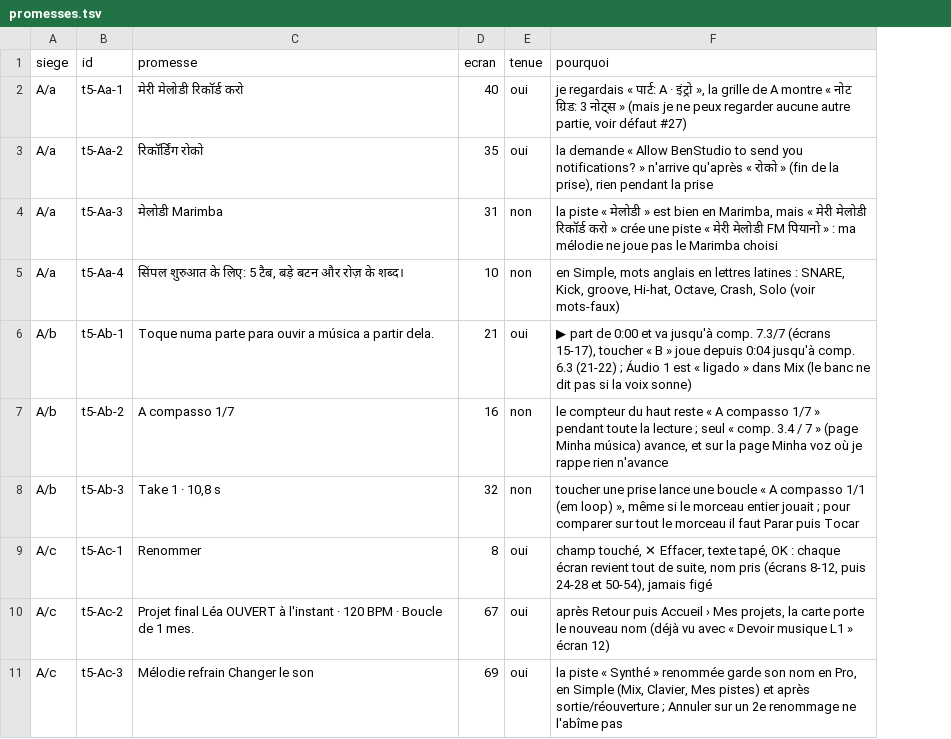
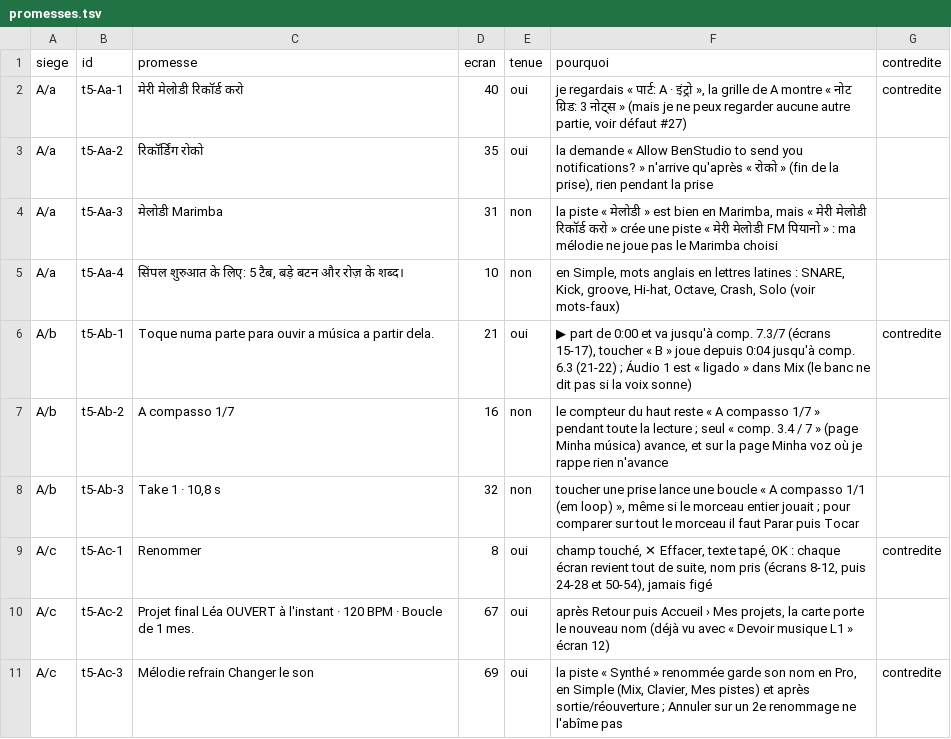
Before and after one commit to benjaminpaquot123-netizen/pocket-studio, a TSV file: docs/audits/ultra/sieges/tour-5/promesses.tsv, drawn as a sheet; only a part is shown; the diff names each change by its address in the sheet, - before the commit and + after, or states it on an @@ line.

```diff
--- a/docs/audits/ultra/sieges/tour-5/promesses.tsv
+++ b/docs/audits/ultra/sieges/tour-5/promesses.tsv
+column G (contredite), rows 2-11: contredite |  |  |  | contredite |  |  | contredite |  | contredite
```
Also changed, not shown: 3 other files.
